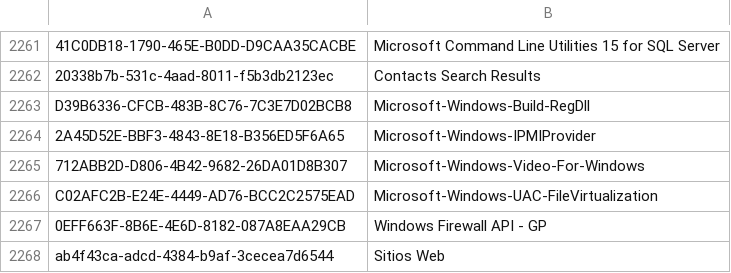
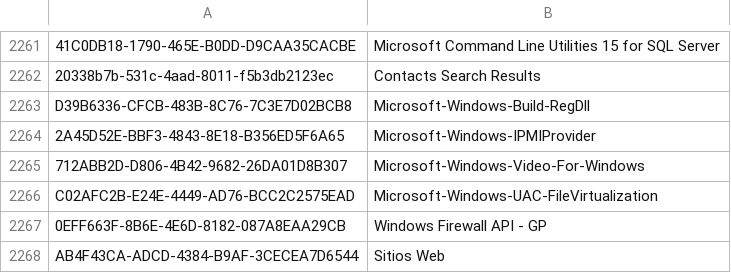
Before and after one commit to kacos2000/Jumplist-Browser, a CSV file: GUIDs.csv, drawn as a sheet; only a part is shown, gaps mark what is left out.

Commit message:
Guid-To-Name csv list for reference
Source: https://github.com/EricZimmerman/GuidMapping/blob/master/Resources/GuidToName.txt

```diff
--- a/GUIDs.csv
+++ b/GUIDs.csv
@@ -2267,2 +2267,2 @@ C02AFC2B-E24E-4449-AD76-BCC2C2575EAD,Microsoft-Windows-UAC-FileVirtualization
 0EFF663F-8B6E-4E6D-8182-087A8EAA29CB,Windows Firewall API - GP
-ab4f43ca-adcd-4384-b9af-3cecea7d6544,Sitios Web
+AB4F43CA-ADCD-4384-B9AF-3CECEA7D6544,Sitios Web
```
